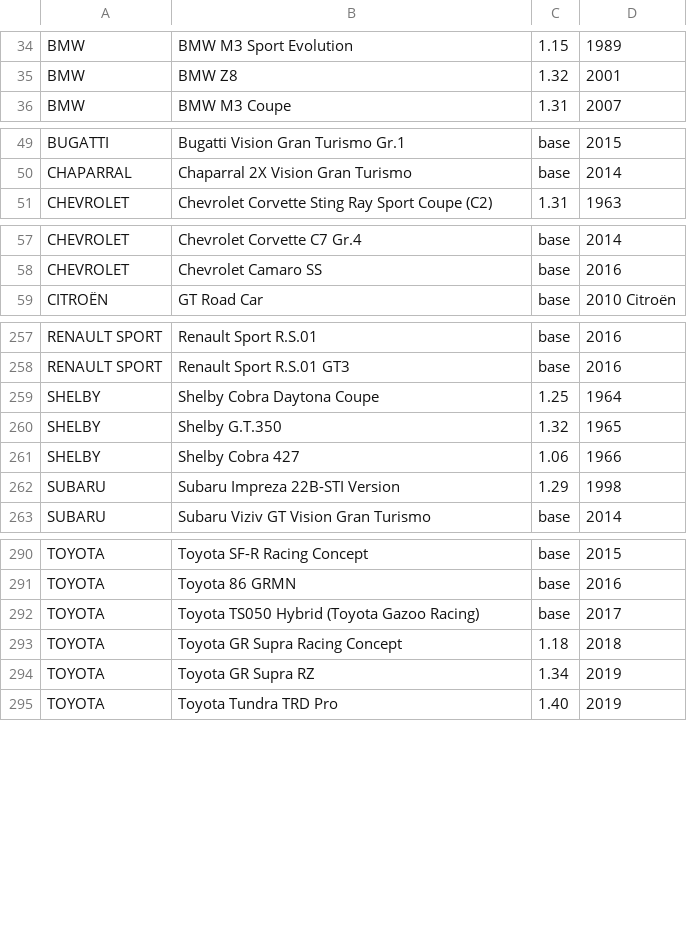
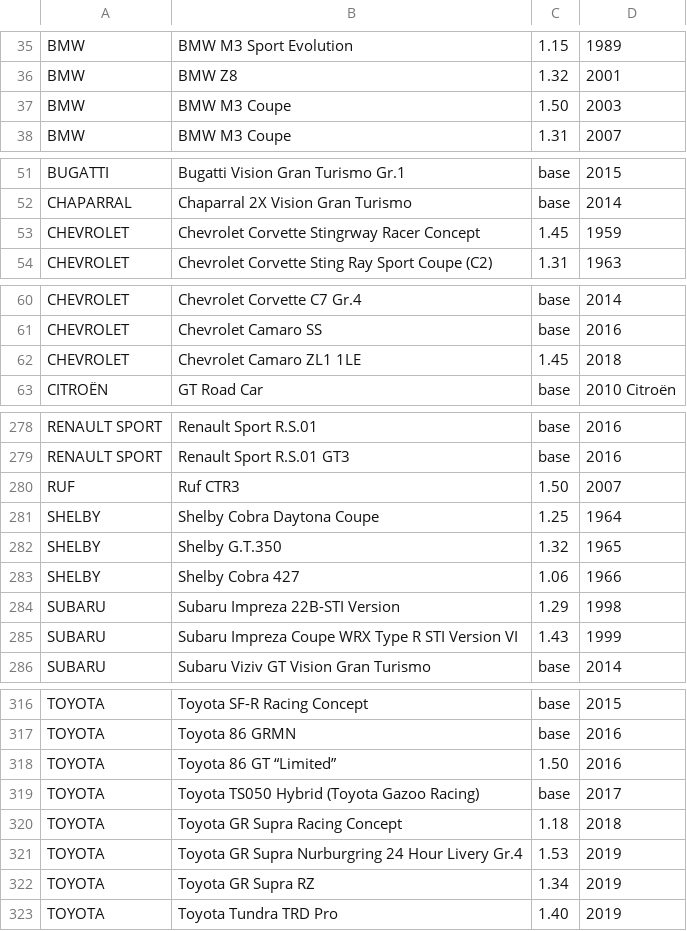
Before and after one commit to animismus/GranTurismo_Sport_Car_List, a CSV file: gtsport_carlist.csv, drawn as a sheet; only a part is shown, gaps mark what is left out; the diff covers the shown part only.

```diff
--- a/gtsport_carlist.csv
+++ b/gtsport_carlist.csv
@@ -35,2 +36,3 @@ BMW;BMW M3 Sport Evolution;1.15;1989
 BMW;BMW Z8;1.32;2001
+BMW;BMW M3 Coupe;1.50;2003
 BMW;BMW M3 Coupe;1.31;2007
@@ -50,2 +52,3 @@ BUGATTI;Bugatti Vision Gran Turismo Gr.1;base;2015
 CHAPARRAL;Chaparral 2X Vision Gran Turismo;base;2014
+CHEVROLET;Chevrolet Corvette Stingrway Racer Concept;1.45;1959
 CHEVROLET;Chevrolet Corvette Sting Ray Sport Coupe (C2);1.31;1963
@@ -58,2 +61,3 @@ CHEVROLET;Chevrolet Corvette C7 Gr.4;base;2014
 CHEVROLET;Chevrolet Camaro SS;base;2016
+CHEVROLET;Chevrolet Camaro ZL1 1LE;1.45;2018
 CITROËN;GT Road Car;base;2010 Citroën
@@ -258,2 +279,3 @@ RENAULT SPORT;Renault Sport R.S.01;base;2016
 RENAULT SPORT;Renault Sport R.S.01 GT3;base;2016
+RUF;Ruf CTR3;1.50;2007
 SHELBY;Shelby Cobra Daytona Coupe;1.25;1964
@@ -262,2 +284,3 @@ SHELBY;Shelby Cobra 427;1.06;1966
 SUBARU;Subaru Impreza 22B-STI Version;1.29;1998
+SUBARU;Subaru Impreza Coupe WRX Type R STI Version VI;1.43;1999
 SUBARU;Subaru Viziv GT Vision Gran Turismo;base;2014
@@ -291,4 +317,6 @@ TOYOTA;Toyota SF-R Racing Concept;base;2015
 TOYOTA;Toyota 86 GRMN;base;2016
+TOYOTA;Toyota 86 GT “Limited”;1.50;2016
 TOYOTA;Toyota TS050 Hybrid (Toyota Gazoo Racing);base;2017
 TOYOTA;Toyota GR Supra Racing Concept;1.18;2018
+TOYOTA;Toyota GR Supra Nurburgring 24 Hour Livery Gr.4;1.53;2019
 TOYOTA;Toyota GR Supra RZ;1.34;2019
```
Also changed, not shown: 22 added rows elsewhere in this file, 4 other files.
